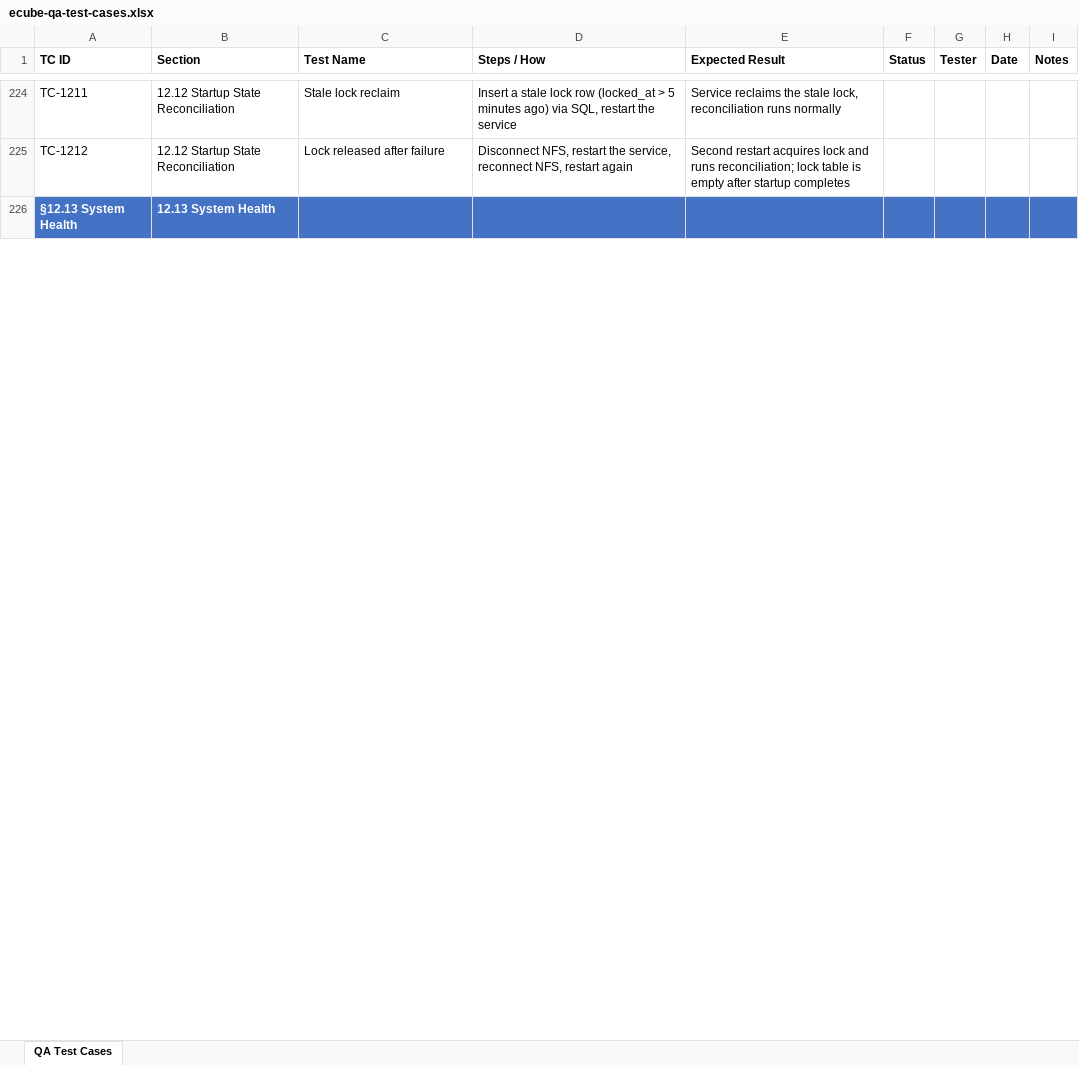
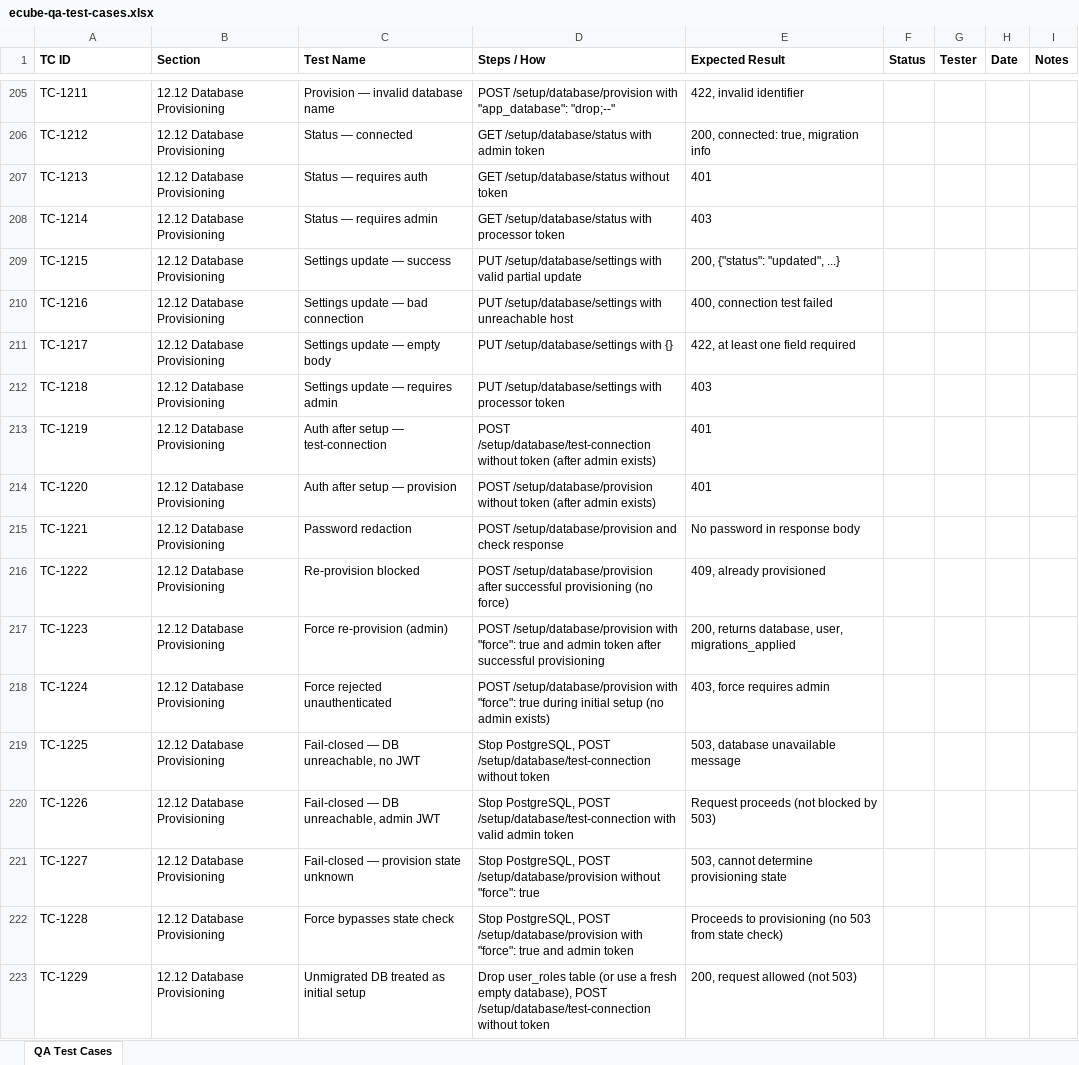
Before and after one commit to t3knoid/ecube, an Excel workbook: docs/testing/ecube-qa-test-cases.xlsx, sheet QA Test Cases, drawn as a sheet; only a part is shown, gaps mark what is left out; values as stored, in another font and other column widths than the file's, no borders; removed rows and columns are numbered as before the commit, all else as after; the diff covers the shown part only; the diff names each change by its address in the sheet, - before the commit and + after, or states it on an @@ line.

```diff
--- a/docs/testing/ecube-qa-test-cases.xlsx (sheet QA Test Cases)
+++ b/docs/testing/ecube-qa-test-cases.xlsx (sheet QA Test Cases)
-B205:B206 (Section): 12.12 Startup State Reconciliation
+B205:B206 (Section): 12.12 Database Provisioning
-C205 (Test Name): Stale lock reclaim
+C205 (Test Name): Provision — invalid database name
-D205 (Steps / How): Insert a stale lock row (locked_at > 5 minutes ago) via SQL, restart the service
+D205 (Steps / How): POST /setup/database/provision with "app_database": "drop;--"
-E205 (Expected Result): Service reclaims the stale lock, reconciliation runs normally
+E205 (Expected Result): 422, invalid identifier
-C206 (Test Name): Lock released after failure
+C206 (Test Name): Status — connected
-D206 (Steps / How): Disconnect NFS, restart the service, reconnect NFS, restart again
+D206 (Steps / How): GET /setup/database/status with admin token
-E206 (Expected Result): Second restart acquires lock and runs reconciliation; lock table is empty after startup completes
+E206 (Expected Result): 200, connected: true, migration info
-row 226: §12.13 System Health | 12.13 System Health
+row 207: TC-1213 | 12.12 Database Provisioning | Status — requires auth | GET /setup/database/status without token | 401
+row 208: TC-1214 | 12.12 Database Provisioning | Status — requires admin | GET /setup/database/status with processor token | 403
+row 209: TC-1215 | 12.12 Database Provisioning | Settings update — success | PUT /setup/database/settings with valid partial update | 200, {"status": "updated", ...}
+row 210: TC-1216 | 12.12 Database Provisioning | Settings update — bad connection | PUT /setup/database/settings with unreachable host | 400, connection test failed
+row 211: TC-1217 | 12.12 Database Provisioning | Settings update — empty body | PUT /setup/database/settings with {} | 422, at least one field required
+row 212: TC-1218 | 12.12 Database Provisioning | Settings update — requires admin | PUT /setup/database/settings with processor token | 403
+row 213: TC-1219 | 12.12 Database Provisioning | Auth after setup — test-connection | POST /setup/database/test-connection without token (after admin exists) | 401
+row 214: TC-1220 | 12.12 Database Provisioning | Auth after setup — provision | POST /setup/database/provision without token (after admin exists) | 401
+row 215: TC-1221 | 12.12 Database Provisioning | Password redaction | POST /setup/database/provision and check response | No password in response body
+row 216: TC-1222 | 12.12 Database Provisioning | Re-provision blocked | POST /setup/database/provision after successful provisioning (no force) | 409, already provisioned
+row 217: TC-1223 | 12.12 Database Provisioning | Force re-provision (admin) | POST /setup/database/provision with "force": true and admin token after successful provisioning | 200, returns database, user, migrations_applied
+row 218: TC-1224 | 12.12 Database Provisioning | Force rejected unauthenticated | POST /setup/database/provision with "force": true during initial setup (no admin exists) | 403, force requires admin
+row 219: TC-1225 | 12.12 Database Provisioning | Fail-closed — DB unreachable, no JWT | Stop PostgreSQL, POST /setup/database/test-connection without token | 503, database unavailable message
+row 220: TC-1226 | 12.12 Database Provisioning | Fail-closed — DB unreachable, admin JWT | Stop PostgreSQL, POST /setup/database/test-connection with valid admin token | Request proceeds (not blocked by 503)
+row 221: TC-1227 | 12.12 Database Provisioning | Fail-closed — provision state unknown | Stop PostgreSQL, POST /setup/database/provision without "force": true | 503, cannot determine provisioning state
+row 222: TC-1228 | 12.12 Database Provisioning | Force bypasses state check | Stop PostgreSQL, POST /setup/database/provision with "force": true and admin token | Proceeds to provisioning (no 503 from state check)
+row 223: TC-1229 | 12.12 Database Provisioning | Unmigrated DB treated as initial setup | Drop user_roles table (or use a fresh empty database), POST /setup/database/test-connection without token | 200, request allowed (not 503)
```
Also changed, not shown: 30 added rows, 29 removed rows and 153 edited cells elsewhere in this sheet, 3 other files.
